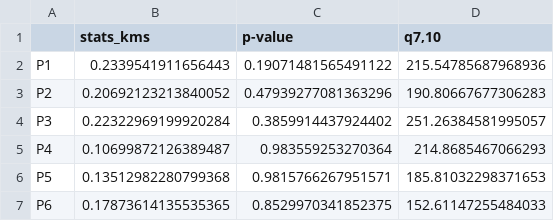
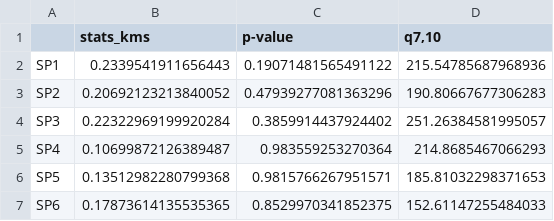
Before and after one commit to Ceduardosl/drought_analysis, a CSV file: Dados/q_7,10_Gumbel_l.csv, drawn as a sheet.

```diff
--- a/Dados/q_7,10_Gumbel_l.csv
+++ b/Dados/q_7,10_Gumbel_l.csv
@@ -1,7 +1,7 @@
 ,stats_kms,p-value,"q7,10"
-P1,0.2339541911656443,0.19071481565491122,215.54785687968936
-P2,0.20692123213840052,0.47939277081363296,190.80667677306283
-P3,0.22322969199920284,0.3859914437924402,251.26384581995057
-P4,0.10699872126389487,0.983559253270364,214.8685467066293
-P5,0.13512982280799368,0.9815766267951571,185.81032298371653
-P6,0.17873614135535365,0.8529970341852375,152.61147255484033
+SP1,0.2339541911656443,0.19071481565491122,215.54785687968936
+SP2,0.20692123213840052,0.47939277081363296,190.80667677306283
+SP3,0.22322969199920284,0.3859914437924402,251.26384581995057
+SP4,0.10699872126389487,0.983559253270364,214.8685467066293
+SP5,0.13512982280799368,0.9815766267951571,185.81032298371653
+SP6,0.17873614135535365,0.8529970341852375,152.61147255484033
```
Also changed, not shown: Dados/stationary_distr_spi_sri.csv, 55 other files.
